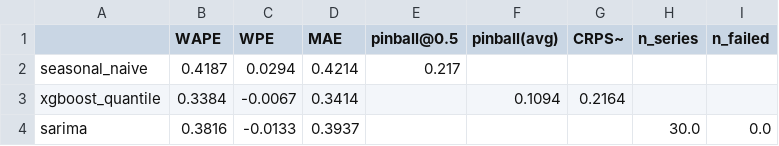
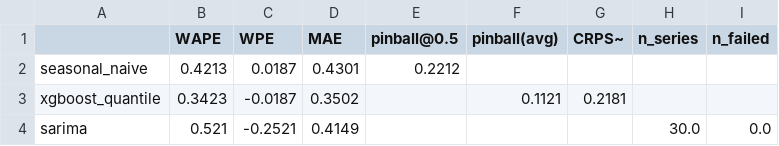
Before and after one commit to ACM40960/retail-demand-forecasting, a CSV file: outputs/baseline_scorecard.csv, drawn as a sheet.

```diff
--- a/outputs/baseline_scorecard.csv
+++ b/outputs/baseline_scorecard.csv
@@ -1,4 +1,4 @@
 ,WAPE,WPE,MAE,pinball@0.5,pinball(avg),CRPS~,n_series,n_failed
-seasonal_naive,0.4187,0.0294,0.4214,0.217,,,,
-xgboost_quantile,0.3384,-0.0067,0.3414,,0.1094,0.2164,,
-sarima,0.3816,-0.0133,0.3937,,,,30.0,0.0
+seasonal_naive,0.4213,0.0187,0.4301,0.2212,,,,
+xgboost_quantile,0.3423,-0.0187,0.3502,,0.1121,0.2181,,
+sarima,0.521,-0.2521,0.4149,,,,30.0,0.0
```
Also changed, not shown: outputs/hour_level_appendix.csv, outputs/recovery_by_censoring_bucket.csv, 20 other files.
